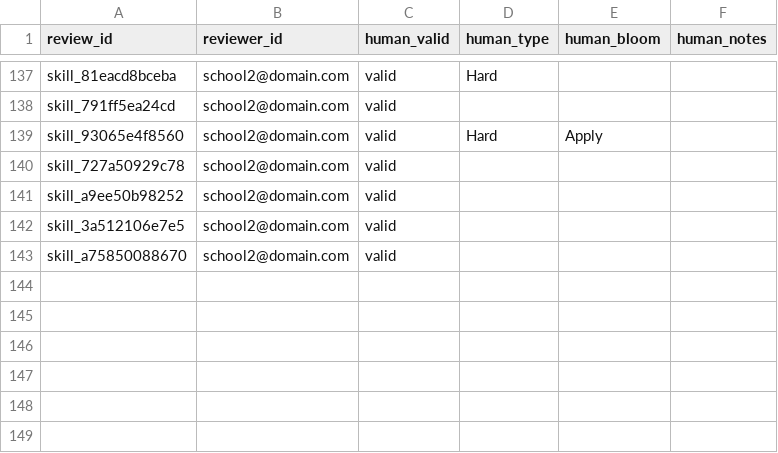
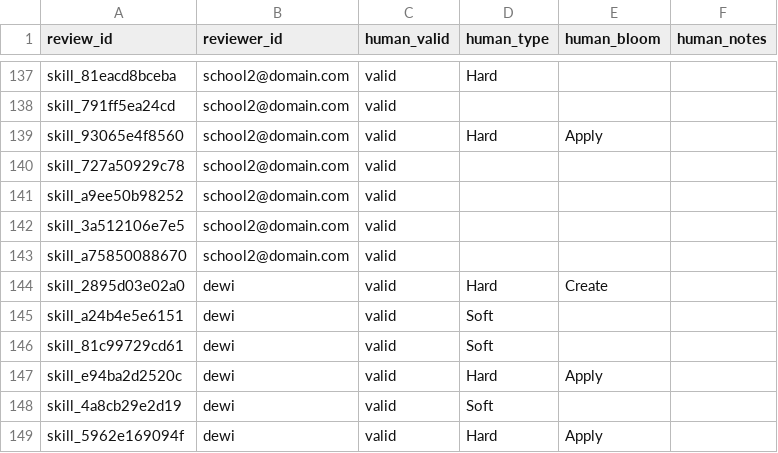
Before and after one commit to listyantidewi1/decision-support-system-for-curriculum-design, a CSV file: feedback_store/skill_feedback.csv, drawn as a sheet; only a part is shown, gaps mark what is left out; the diff names each change by its address in the sheet, - before the commit and + after, or states it on an @@ line.

```diff
--- a/feedback_store/skill_feedback.csv
+++ b/feedback_store/skill_feedback.csv
+row 144: skill_2895d03e02a0 | dewi | valid | Hard | Create
+row 145: skill_a24b4e5e6151 | dewi | valid | Soft
+row 146: skill_81c99729cd61 | dewi | valid | Soft
+row 147: skill_e94ba2d2520c | dewi | valid | Hard | Apply
+row 148: skill_4a8cb29e2d19 | dewi | valid | Soft
+row 149: skill_5962e169094f | dewi | valid | Hard | Apply
```
Also changed, not shown: DATA/labels/gold_future_domain.csv, future_domains.csv, 11 other files.
